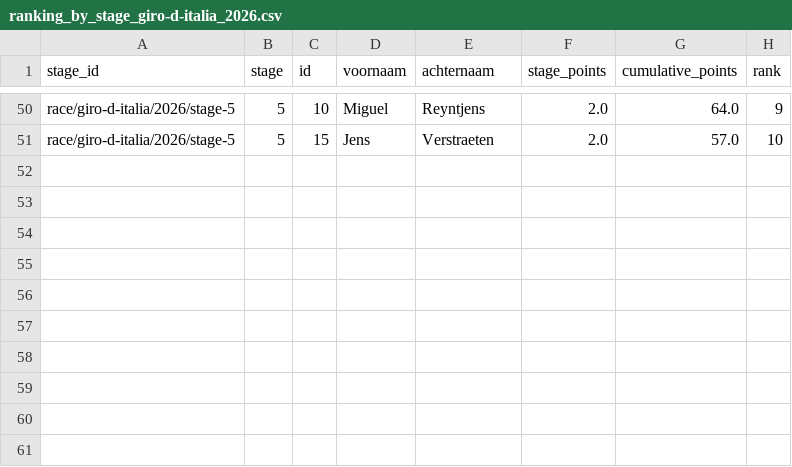
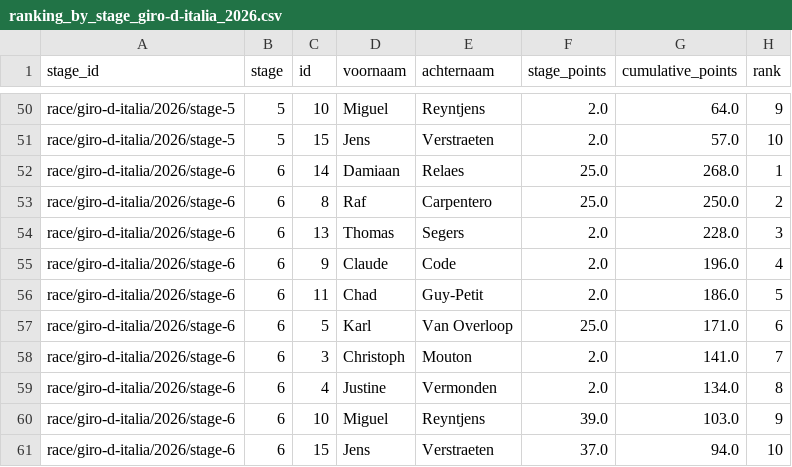
Before and after one commit to Thomassegers14/tourmanager-scraper, a CSV file: data/processed/ranking/ranking_by_stage_giro-d-italia_2026.csv, drawn as a sheet; only a part is shown, gaps mark what is left out; the diff names each change by its address in the sheet, - before the commit and + after, or states it on an @@ line.

```diff
--- a/data/processed/ranking/ranking_by_stage_giro-d-italia_2026.csv
+++ b/data/processed/ranking/ranking_by_stage_giro-d-italia_2026.csv
+row 52: race/giro-d-italia/2026/stage-6 | 6 | 14 | Damiaan | Relaes | 25.0 | 268.0 | 1
+row 53: race/giro-d-italia/2026/stage-6 | 6 | 8 | Raf | Carpentero | 25.0 | 250.0 | 2
+row 54: race/giro-d-italia/2026/stage-6 | 6 | 13 | Thomas | Segers | 2.0 | 228.0 | 3
+row 55: race/giro-d-italia/2026/stage-6 | 6 | 9 | Claude | Code | 2.0 | 196.0 | 4
+row 56: race/giro-d-italia/2026/stage-6 | 6 | 11 | Chad | Guy-Petit | 2.0 | 186.0 | 5
+row 57: race/giro-d-italia/2026/stage-6 | 6 | 5 | Karl | Van Overloop | 25.0 | 171.0 | 6
+row 58: race/giro-d-italia/2026/stage-6 | 6 | 3 | Christoph | Mouton | 2.0 | 141.0 | 7
+row 59: race/giro-d-italia/2026/stage-6 | 6 | 4 | Justine | Vermonden | 2.0 | 134.0 | 8
+row 60: race/giro-d-italia/2026/stage-6 | 6 | 10 | Miguel | Reyntjens | 39.0 | 103.0 | 9
+row 61: race/giro-d-italia/2026/stage-6 | 6 | 15 | Jens | Verstraeten | 37.0 | 94.0 | 10
```
Also changed, not shown: 2 other files.
